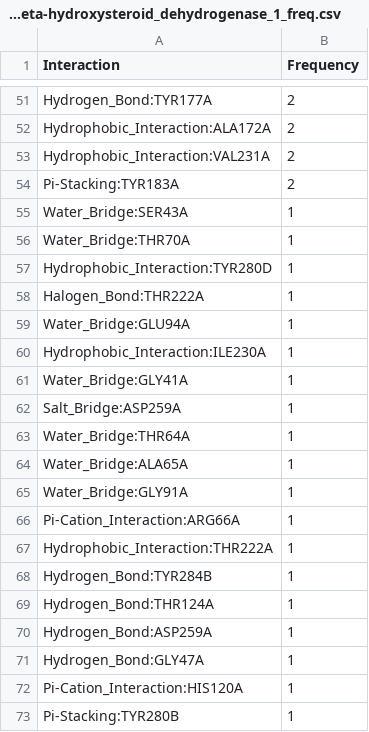
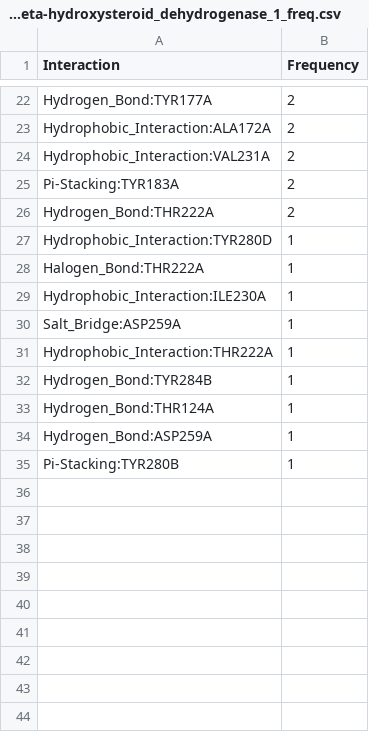
Before and after one commit to michabirklbauer/protein_docking, a CSV file: data/11-beta-hydroxysteroid_dehydrogenase_1/results/11-beta-hydroxysteroid_dehydrogenase_1_freq.csv, drawn as a sheet; only a part is shown, gaps mark what is left out; removed rows and columns are numbered as before the commit, all else as after; the diff covers the shown part only; the diff names each change by its address in the sheet, - before the commit and + after, or states it on an @@ line.

```diff
--- a/data/11-beta-hydroxysteroid_dehydrogenase_1/results/11-beta-hydroxysteroid_dehydrogenase_1_freq.csv
+++ b/data/11-beta-hydroxysteroid_dehydrogenase_1/results/11-beta-hydroxysteroid_dehydrogenase_1_freq.csv
-row 55: Water_Bridge:SER43A | 1
-row 56: Water_Bridge:THR70A | 1
+row 26: Hydrogen_Bond:THR222A | 2
-row 59: Water_Bridge:GLU94A | 1
-row 61: Water_Bridge:GLY41A | 1
-row 63: Water_Bridge:THR64A | 1
-row 64: Water_Bridge:ALA65A | 1
-row 65: Water_Bridge:GLY91A | 1
-row 66: Pi-Cation_Interaction:ARG66A | 1
-row 71: Hydrogen_Bond:GLY47A | 1
-row 72: Pi-Cation_Interaction:HIS120A | 1
```
Also changed, not shown: 1 added row, 30 removed rows and 1 edited cell elsewhere in this file, data/11-beta-hydroxysteroid_dehydrogenase_1/results/11-beta-hydroxysteroid_dehydrogenase_1_normalized_freq.csv, 22 other files.
